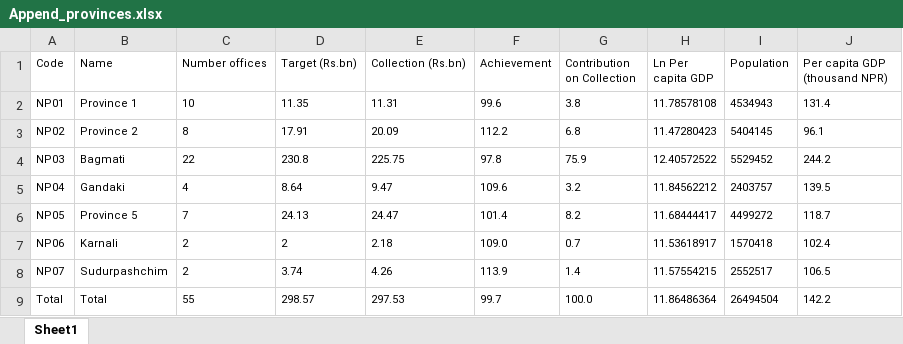
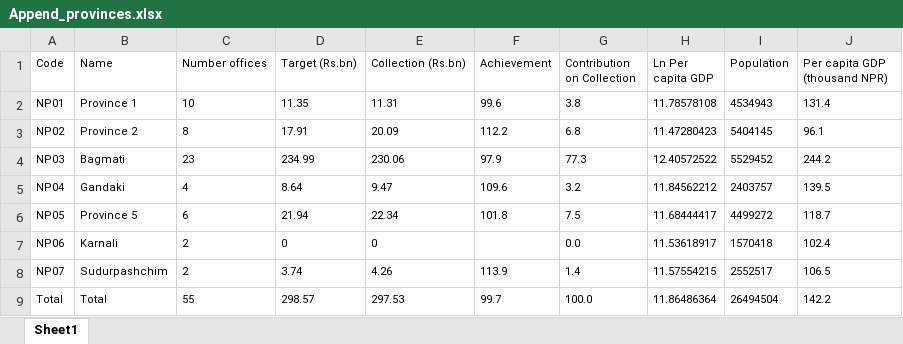
Before and after one commit to FedericoGanz/Nepal_maps, an Excel workbook: Append_provinces.xlsx, sheet Sheet1, drawn as a sheet; values as stored, in another font and other column widths than the file's, no borders; the diff names each change by its address in the sheet, - before the commit and + after, or states it on an @@ line.

```diff
--- a/Append_provinces.xlsx (sheet Sheet1)
+++ b/Append_provinces.xlsx (sheet Sheet1)
-C4 (Number offices): 22
+C4 (Number offices): 23
-D4 (Target (Rs.bn)): 230.8
+D4 (Target (Rs.bn)): 234.99
-E4 (Collection (Rs.bn)): 225.75
+E4 (Collection (Rs.bn)): 230.06
-F4 (Achievement): 97.8
+F4 (Achievement): 97.9
-G4 (Contribution on Collection): 75.9
+G4 (Contribution on Collection): 77.3
-C6 (Number offices): 7
+C6 (Number offices): 6
-D6 (Target (Rs.bn)): 24.13
+D6 (Target (Rs.bn)): 21.94
-E6 (Collection (Rs.bn)): 24.47
+E6 (Collection (Rs.bn)): 22.34
-F6 (Achievement): 101.4
+F6 (Achievement): 101.8
-G6 (Contribution on Collection): 8.2
+G6 (Contribution on Collection): 7.5
-D7 (Target (Rs.bn)): 2
+D7 (Target (Rs.bn)): 0
-E7 (Collection (Rs.bn)): 2.18
+E7 (Collection (Rs.bn)): 0
-F7 (Achievement): 109.0
+F7 (Achievement): (empty)
-G7 (Contribution on Collection): 0.7
+G7 (Contribution on Collection): 0.0
```
Also changed, not shown: formulas that keep their value, 1 other file.
